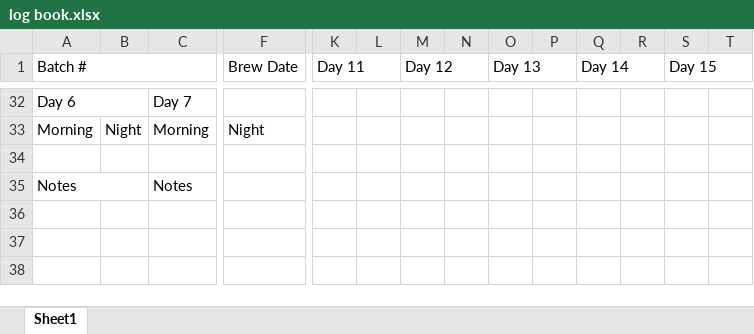
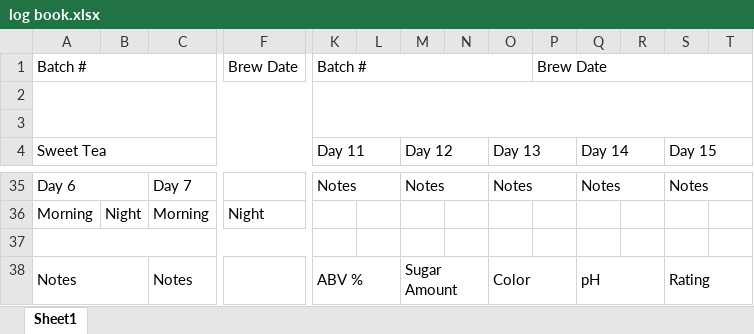
Before and after one commit to ethanfjones-zz/kombucha_brew_info, an Excel workbook: log book.xlsx, sheet Sheet1, drawn as a sheet; only a part is shown, gaps mark what is left out; values as stored, in another font and other column widths than the file's, no cell formats; removed rows and columns are numbered as before the commit, all else as after; rows hold the shown columns only; the diff covers the shown part only; the diff names each change by its address in the sheet, - before the commit and + after, or states it on an @@ line.

```diff
--- a/log book.xlsx (sheet Sheet1)
+++ b/log book.xlsx (sheet Sheet1)
+row 1: Batch # |  |  | Brew Date | Batch # |  |  |  |  | Brew Date
+row 2: (empty)
+row 3: (empty)
-A4: Batch #
+A4: Sweet Tea
-A1:E1 merged
+A4:J4 merged
-F4: Brew Date
+F4: (empty)
-F1:J1 merged
-K35 (Day 11): (empty)
+K35 (Day 11): Notes
+K35:L35 merged
-M35 (Day 12): (empty)
+M35 (Day 12): Notes
+M35:N35 merged
-O35 (Day 13): (empty)
+O35 (Day 13): Notes
+O35:P35 merged
-Q35 (Day 14): (empty)
+Q35 (Day 14): Notes
+Q35:R35 merged
-S35 (Day 15): (empty)
+S35 (Day 15): Notes
+S35:T35 merged
+A37:J37 merged
-K38 (Day 11): (empty)
+K38 (Day 11): ABV %
+K38:L38 merged
-M38 (Day 12): (empty)
+M38 (Day 12): Sugar Amount
+M38:N38 merged
-O38 (Day 13): (empty)
+O38 (Day 13): Color
+O38:P38 merged
-Q38 (Day 14): (empty)
+Q38 (Day 14): pH
+Q38:R38 merged
-S38 (Day 15): (empty)
+S38 (Day 15): Rating
+S38:T38 merged
```
Also changed, not shown: 7 added rows, 7 removed rows, 26 edited cells and merged cells elsewhere in this sheet, cell formats, 4 other files.
